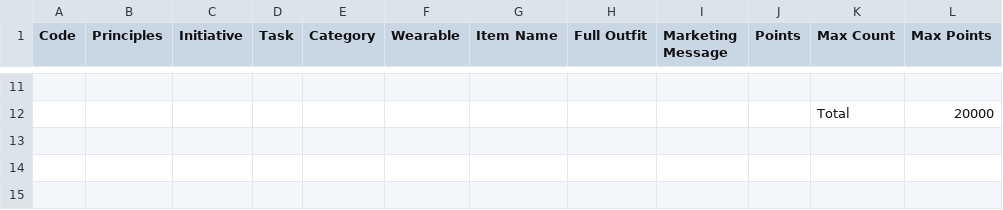
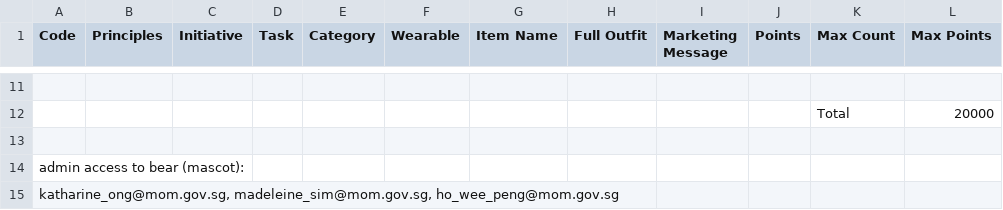
Before and after one commit to gvinto/avatartest, a CSV file: MOM_Taskboard.csv, drawn as a sheet; only a part is shown, gaps mark what is left out; the diff names each change by its address in the sheet, - before the commit and + after, or states it on an @@ line.

```diff
--- a/MOM_Taskboard.csv
+++ b/MOM_Taskboard.csv
+row 13: (empty)
+row 14: admin access to bear (mascot):
+row 15: katharine_ong@mom.gov.sg, madeleine_sim@mom.gov.sg, ho_wee_peng@mom.gov.sg
```
Also changed, not shown: 5 other files.
